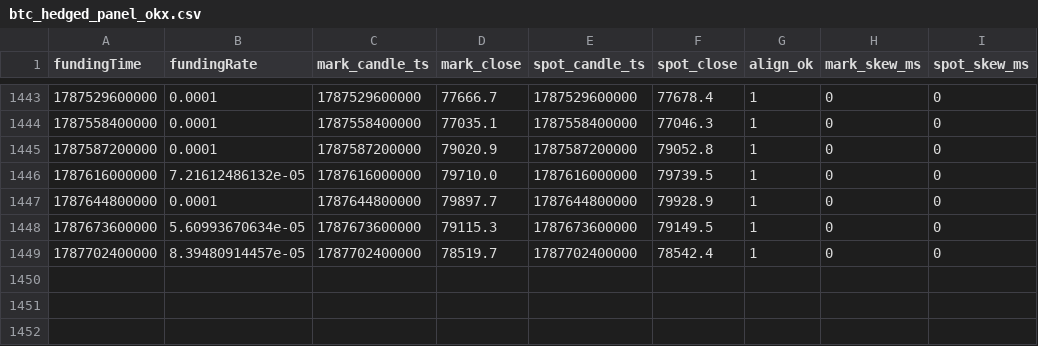
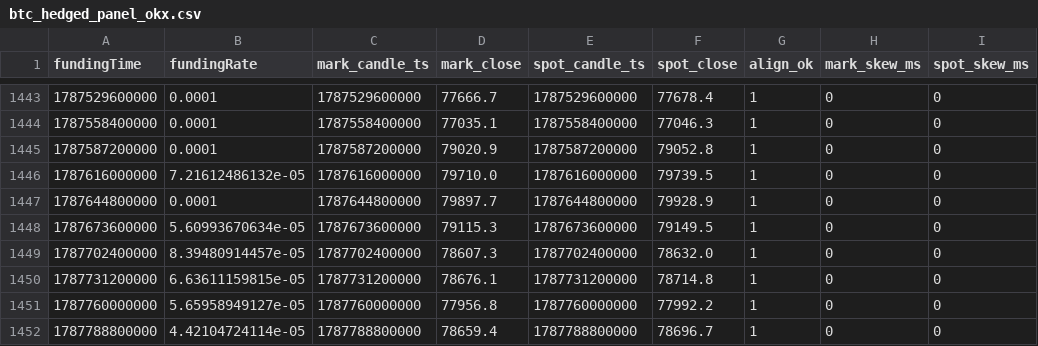
Before and after one commit to codebymv/RLBotPM, a CSV file: research/datasets/H-PERP-003/btc_hedged_panel_okx.csv, drawn as a sheet; only a part is shown, gaps mark what is left out.

```diff
--- a/research/datasets/H-PERP-003/btc_hedged_panel_okx.csv
+++ b/research/datasets/H-PERP-003/btc_hedged_panel_okx.csv
@@ -1448,2 +1448,5 @@ fundingTime,fundingRate,mark_candle_ts,mark_close,spot_candle_ts,spot_close,alig
 1787673600000,5.60993670634e-05,1787673600000,79115.3,1787673600000,79149.5,1,0,0
-1787702400000,8.39480914457e-05,1787702400000,78519.7,1787702400000,78542.4,1,0,0
+1787702400000,8.39480914457e-05,1787702400000,78607.3,1787702400000,78632.0,1,0,0
+1787731200000,6.63611159815e-05,1787731200000,78676.1,1787731200000,78714.8,1,0,0
+1787760000000,5.65958949127e-05,1787760000000,77956.8,1787760000000,77992.2,1,0,0
+1787788800000,4.42104724114e-05,1787788800000,78659.4,1787788800000,78696.7,1,0,0
```
Also changed, not shown: 1 other file.
